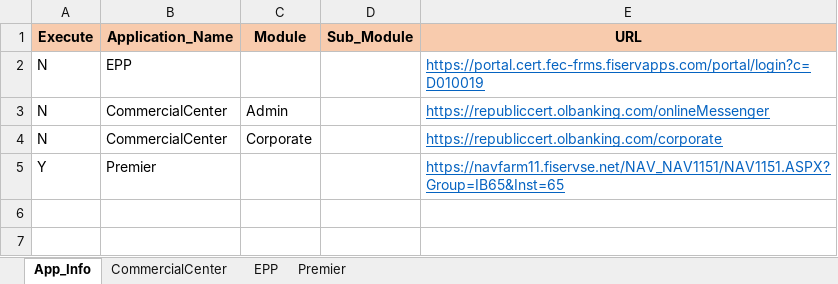
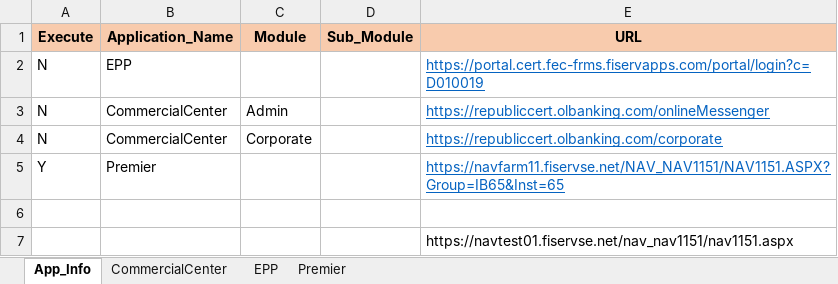
Before and after one commit to mokshamukh/Test_Automation, an Excel workbook: src/main/resources/testdesign/testcontroller/master.xlsx, sheet App_Info, drawn as a sheet; values as stored, in another font and other column widths than the file's, no borders; the diff names each change by its address in the sheet, - before the commit and + after, or states it on an @@ line.

```diff
--- a/src/main/resources/testdesign/testcontroller/master.xlsx (sheet App_Info)
+++ b/src/main/resources/testdesign/testcontroller/master.xlsx (sheet App_Info)
+row 6: (empty)
+row 7:  |  |  |  | https://navtest01.fiservse.net/nav_nav1151/nav1151.aspx
```
Also changed, not shown: sheet Premier, 8 other files.
